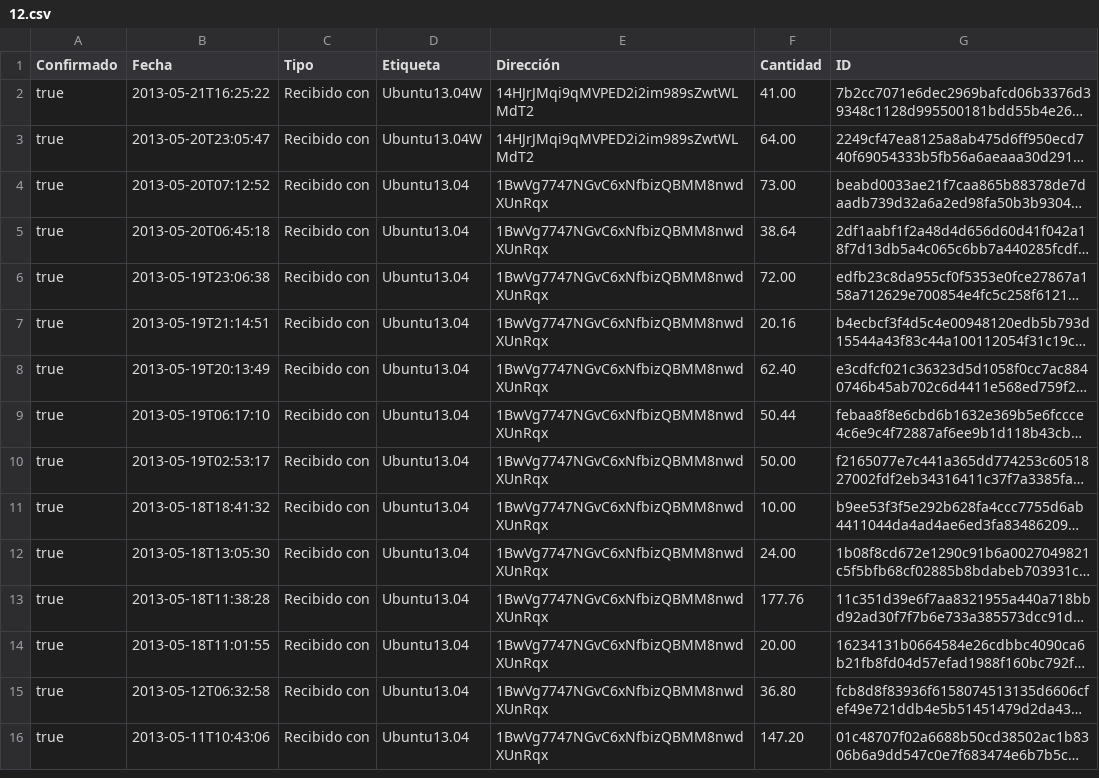
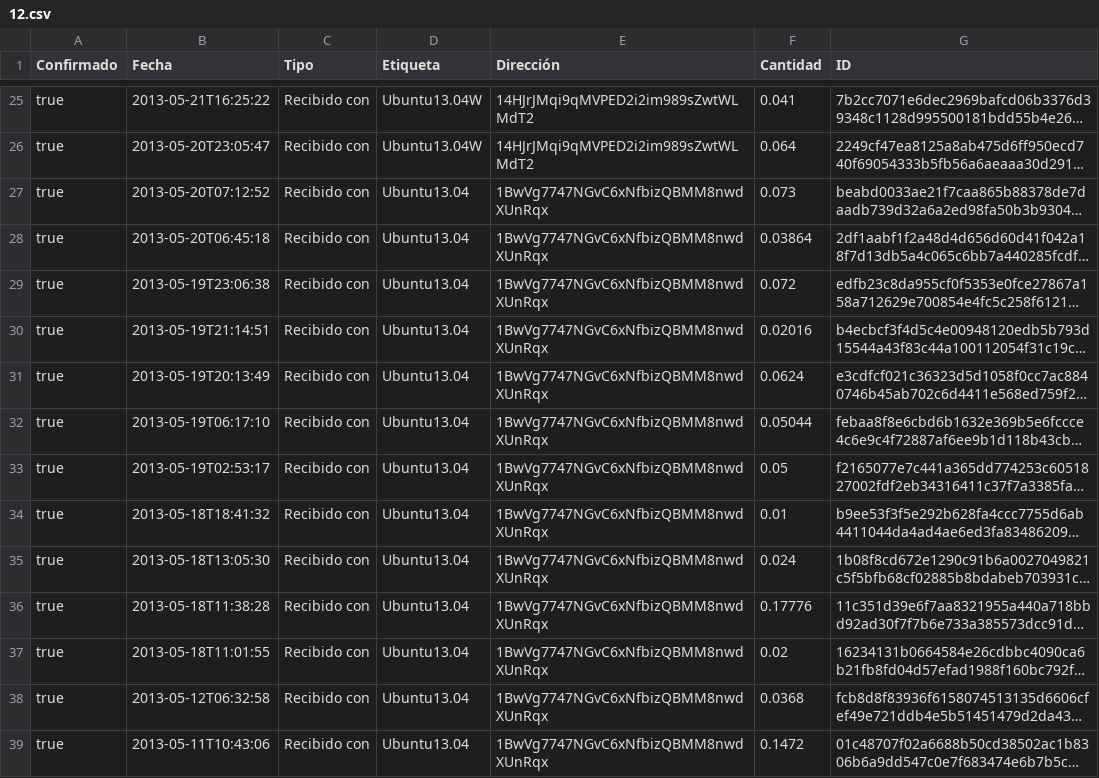
Before and after one commit to Alma270/Archivos, a CSV file: 12.csv, drawn as a sheet; only a part is shown, gaps mark what is left out; long unchanged cells end in …; addresses are those after the commit; the diff covers the shown part only; the diff names each change by its address in the sheet, - before the commit and + after, or states it on an @@ line.

Commit message:
/ ‘12.csv’

```diff
--- a/12.csv
+++ b/12.csv
-F25 (Cantidad): 41.00
+F25 (Cantidad): 0.041
-F26 (Cantidad): 64.00
+F26 (Cantidad): 0.064
-F27 (Cantidad): 73.00
+F27 (Cantidad): 0.073
-F28 (Cantidad): 38.64
+F28 (Cantidad): 0.03864
-F29 (Cantidad): 72.00
+F29 (Cantidad): 0.072
-F30 (Cantidad): 20.16
+F30 (Cantidad): 0.02016
-F31 (Cantidad): 62.40
+F31 (Cantidad): 0.0624
-F32 (Cantidad): 50.44
+F32 (Cantidad): 0.05044
-F33 (Cantidad): 50.00
+F33 (Cantidad): 0.05
-F34 (Cantidad): 10.00
+F34 (Cantidad): 0.01
-F35 (Cantidad): 24.00
+F35 (Cantidad): 0.024
-F36 (Cantidad): 177.76
+F36 (Cantidad): 0.17776
-F37 (Cantidad): 20.00
+F37 (Cantidad): 0.02
-F38 (Cantidad): 36.80
+F38 (Cantidad): 0.0368
-F39 (Cantidad): 147.20
+F39 (Cantidad): 0.1472
```
Also changed, not shown: 23 added rows elsewhere in this file.
